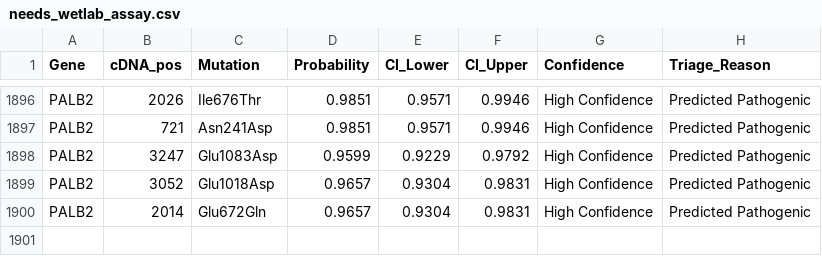
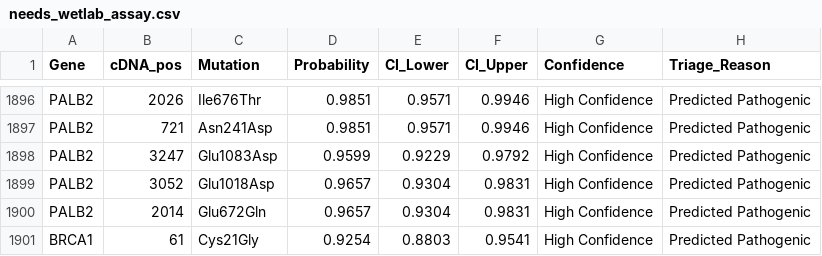
Before and after one commit to elnarabzhakhanov/SteppeDNA, a CSV file: data/needs_wetlab_assay.csv, drawn as a sheet; only a part is shown, gaps mark what is left out; the diff names each change by its address in the sheet, - before the commit and + after, or states it on an @@ line.

```diff
--- a/data/needs_wetlab_assay.csv
+++ b/data/needs_wetlab_assay.csv
+row 1901: BRCA1 | 61 | Cys21Gly | 0.9254 | 0.8803 | 0.9541 | High Confidence | Predicted Pathogenic
```
Also changed, not shown: 9 other files.
